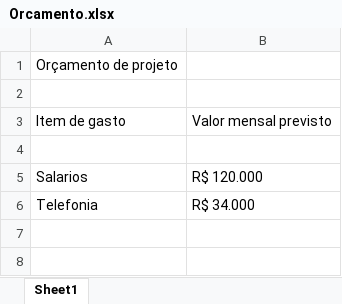
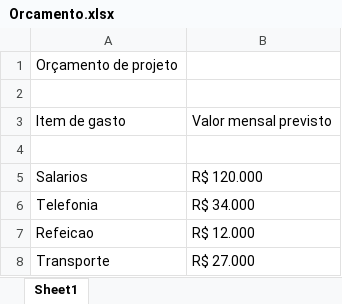
Before and after one commit to RenatoJardimParducci/3SIT-ExemploGIT-2024, an Excel workbook: PastaDocumentos/Orcamento.xlsx, sheet Sheet1, drawn as a sheet; values as stored, in another font and other column widths than the file's, no borders; the diff names each change by its address in the sheet, - before the commit and + after, or states it on an @@ line.

Commit message:
Complementacao do orcamento

```diff
--- a/PastaDocumentos/Orcamento.xlsx (sheet Sheet1)
+++ b/PastaDocumentos/Orcamento.xlsx (sheet Sheet1)
+row 7: Refeicao | R$ 12.000
+row 8: Transporte | R$ 27.000
```
